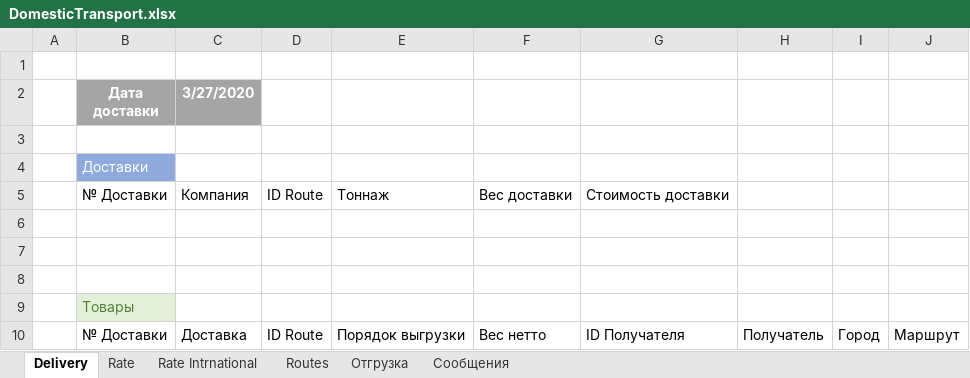
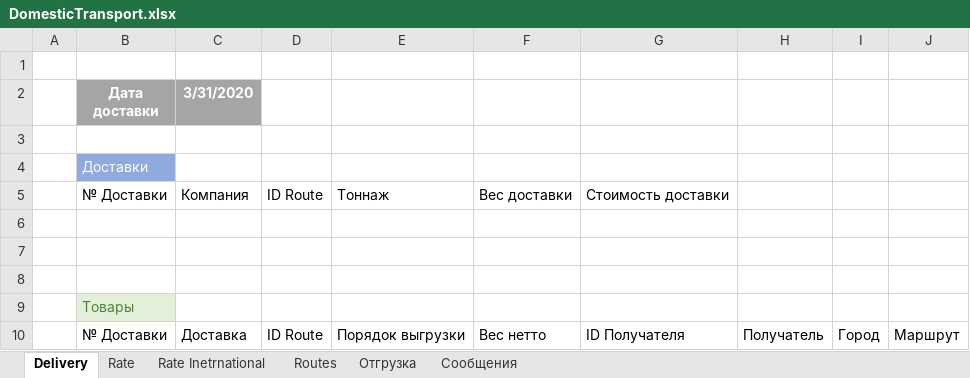
Before and after one commit to micro-solution/DomesticTransport, an Excel workbook: DomesticTransport/DomesticTransport.xlsx, sheet Delivery, drawn as a sheet; values as stored, in another font and other column widths than the file's, no borders; table styles not drawn; the diff names each change by its address in the sheet, - before the commit and + after, or states it on an @@ line.

```diff
--- a/DomesticTransport/DomesticTransport.xlsx (sheet Delivery)
+++ b/DomesticTransport/DomesticTransport.xlsx (sheet Delivery)
-sheet tab: Rate Intrnational
+sheet tab: Rate Inetrnational
-C2: 3/27/2020
+C2: 3/31/2020
```
Also changed, not shown: sheet Сообщения, 5 other files.
